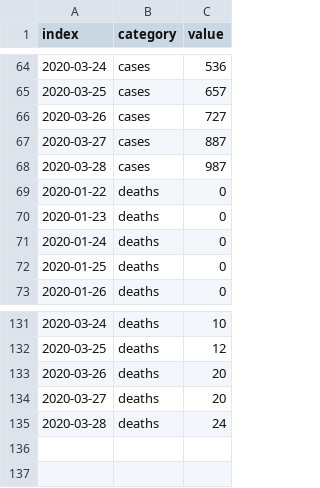
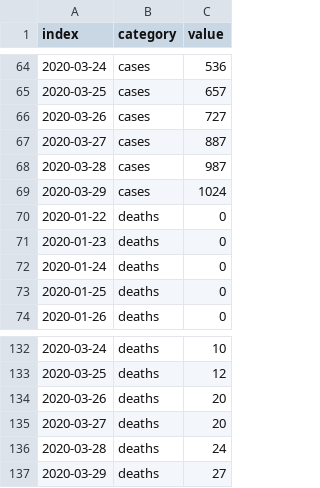
Before and after one commit to armsp/covid19.in, a CSV file: datasets/timeseries_records/cases_deaths_timeseries.csv, drawn as a sheet; only a part is shown, gaps mark what is left out.

```diff
--- a/datasets/timeseries_records/cases_deaths_timeseries.csv
+++ b/datasets/timeseries_records/cases_deaths_timeseries.csv
@@ -68,2 +68,3 @@ index,category,value
 2020-03-28,cases,987
+2020-03-29,cases,1024
 2020-01-22,deaths,0
@@ -135 +136,2 @@ index,category,value
 2020-03-28,deaths,24
+2020-03-29,deaths,27
```
Also changed, not shown: 4 other files.
